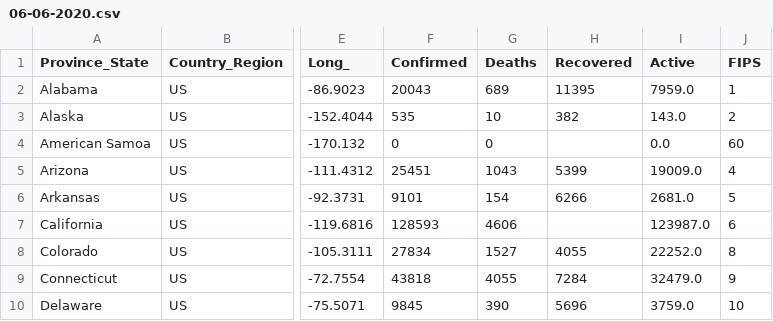
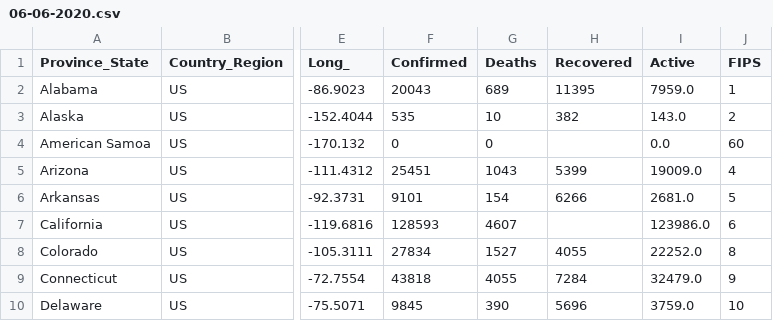
Before and after one commit to akashpshah/Covid19_Analysis, a CSV file: data/Global/csse_covid_19_daily_reports_us/06-06-2020.csv, drawn as a sheet; only a part is shown, gaps mark what is left out; the diff names each change by its address in the sheet, - before the commit and + after, or states it on an @@ line.

```diff
--- a/data/Global/csse_covid_19_daily_reports_us/06-06-2020.csv
+++ b/data/Global/csse_covid_19_daily_reports_us/06-06-2020.csv
-G7 (Deaths): 4606
+G7 (Deaths): 4607
-I7 (Active): 123987.0
+I7 (Active): 123986.0
```
Also changed, not shown: data/Global/csse_covid_19_daily_reports/06-06-2020.csv, data/Global/csse_covid_19_time_series/Errata.csv, 37 other files.
